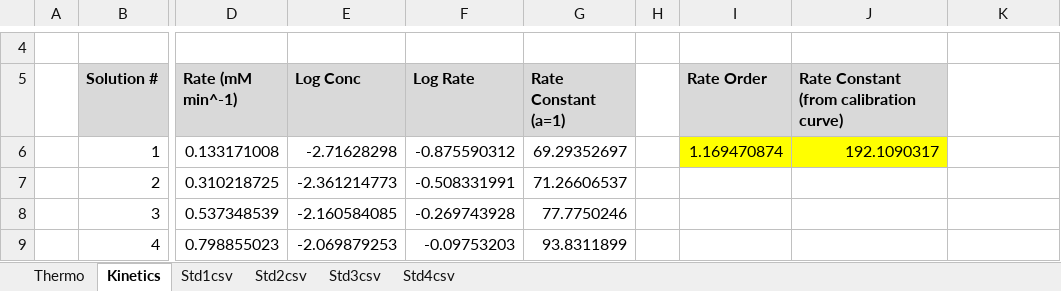
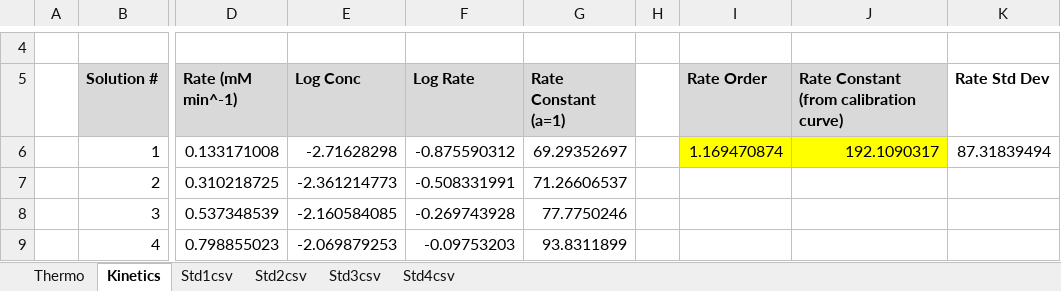
Before and after one commit to jhoneyma100/CHEM211_GI_REPORT, an Excel workbook: GI_Calcs_Final.xlsx, sheet Kinetics, drawn as a sheet; only a part is shown, gaps mark what is left out; values as stored, in another font and other column widths than the file's, no borders; charts and pictures not drawn; the diff names each change by its address in the sheet, - before the commit and + after, or states it on an @@ line.

Commit message:
Add files via upload

```diff
--- a/GI_Calcs_Final.xlsx (sheet Kinetics)
+++ b/GI_Calcs_Final.xlsx (sheet Kinetics)
-K5: (empty)
+K5: Rate Std Dev
-K6 (Rate Std Dev): (empty)
+K6 (Rate Std Dev): 87.31839494
```
